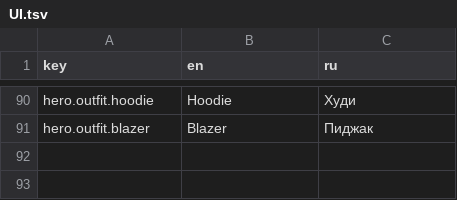
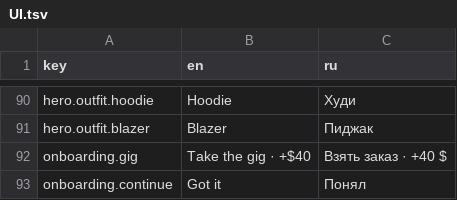
Before and after one commit to jamesmirusa/https-unpaid.ceo, a TSV file: game/Assets/UnpaidCeo/Localization/Source/UI.tsv, drawn as a sheet; only a part is shown, gaps mark what is left out; the diff names each change by its address in the sheet, - before the commit and + after, or states it on an @@ line.

```diff
--- a/game/Assets/UnpaidCeo/Localization/Source/UI.tsv
+++ b/game/Assets/UnpaidCeo/Localization/Source/UI.tsv
+row 92: onboarding.gig | Take the gig · +$40 | Взять заказ · +40 $
+row 93: onboarding.continue | Got it | Понял
```
Also changed, not shown: game/Assets/UnpaidCeo/Yarn/Chapter1-ru.csv, 48 other files.
